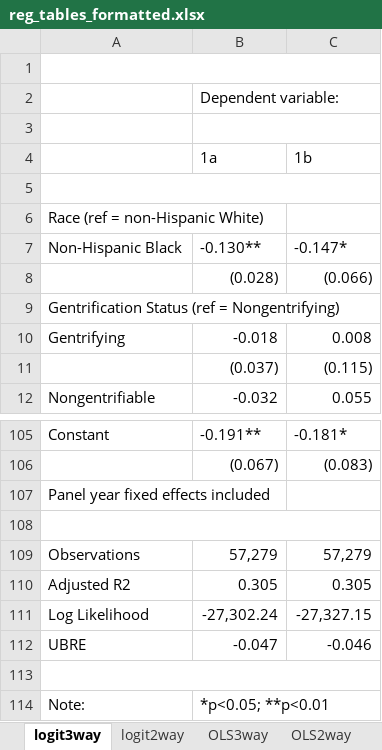
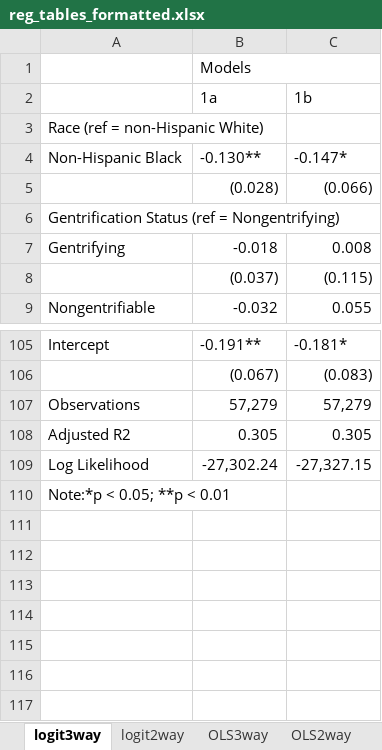
Before and after one commit to Changing-Cities-Research-Lab/psid-rs, an Excel workbook: results/reg_tables_formatted.xlsx, sheet logit3way, drawn as a sheet; only a part is shown, gaps mark what is left out; values as stored, in another font and other column widths than the file's, no cell formats; removed rows and columns are numbered as before the commit, all else as after; the diff covers the shown part only; the diff names each change by its address in the sheet, - before the commit and + after, or states it on an @@ line.

```diff
--- a/results/reg_tables_formatted.xlsx (sheet logit3way)
+++ b/results/reg_tables_formatted.xlsx (sheet logit3way)
-row 1: (empty)
-B1 (1a): Dependent variable:
+B1 (1a): Models
-row 3: (empty)
-row 5: (empty)
-A105: Constant
+A105: Intercept
-row 107: Panel year fixed effects included
-row 108: (empty)
-row 112: UBRE | -0.047 | -0.046
-A110: (empty)
+A110: Note:*p < 0.05; **p < 0.01
-A113:C113 merged
-row 114: Note: | *p<0.05; **p<0.01
```
Also changed, not shown: 3 added rows and 46 hidden or unhidden rows elsewhere in this sheet, sheet logit2way, cell formats, results/Table 1_formatted.xlsx, 7 other files.
